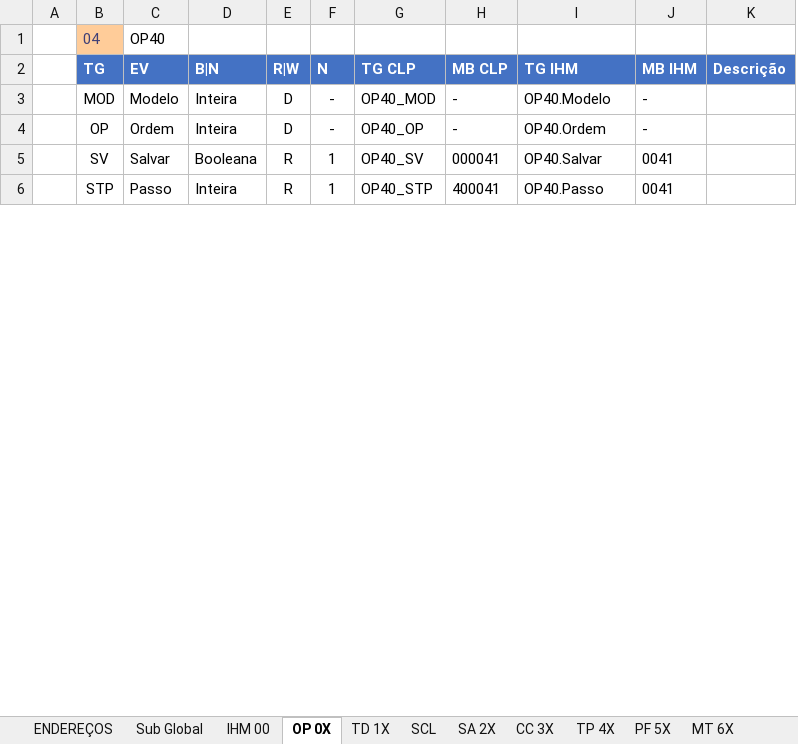
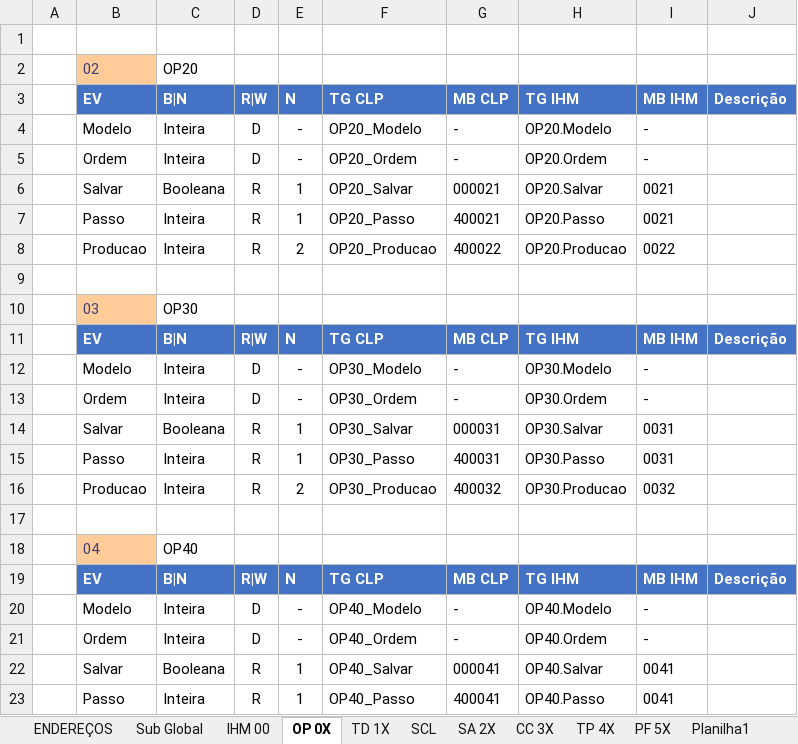
Before and after one commit to NEO-CHARLES/ACL-REMODELO, an Excel workbook: ACL_REMODELO/Endereçamento Modbus.xlsx, sheet OP 0X, drawn as a sheet; only a part is shown; values as stored, in another font and other column widths than the file's, no borders; conditional formats and table styles not drawn; removed rows and columns are numbered as before the commit, all else as after; the diff covers the shown part only; the diff names each change by its address in the sheet, - before the commit and + after, or states it on an @@ line.

```diff
--- a/ACL_REMODELO/Endereçamento Modbus.xlsx (sheet OP 0X)
+++ b/ACL_REMODELO/Endereçamento Modbus.xlsx (sheet OP 0X)
+sheet tab: Planilha1
-column B, rows 1-6: 04 | TG | MOD | OP | SV | STP
-column C, rows 1-6: OP40 | EV | Modelo | Ordem | Salvar | Passo
-column D, rows 2-6: B|N | Inteira | Inteira | Booleana | Inteira
+column B, rows 18-23: 04 | EV | Modelo | Ordem | Salvar | Passo
+column C, rows 18-23: OP40 | B|N | Inteira | Inteira | Booleana | Inteira
-column G, rows 2-6: TG CLP | OP40_MOD | OP40_OP | OP40_SV | OP40_STP
+column F, rows 19-23: TG CLP | OP40_Modelo | OP40_Ordem | OP40_Salvar | OP40_Passo
+row 1: (empty)
+row 2:  | 02 | OP20
+row 3:  | EV | B|N | R|W | N | TG CLP | MB CLP | TG IHM | MB IHM | Descrição
+row 4:  | Modelo | Inteira | D | - | OP20_Modelo | - | OP20.Modelo | -
+row 5:  | Ordem | Inteira | D | - | OP20_Ordem | - | OP20.Ordem | -
+row 6:  | Salvar | Booleana | R | 1 | OP20_Salvar | 000021 | OP20.Salvar | 0021
+row 7:  | Passo | Inteira | R | 1 | OP20_Passo | 400021 | OP20.Passo | 0021
+row 8:  | Producao | Inteira | R | 2 | OP20_Producao | 400022 | OP20.Producao | 0022
+row 9: (empty)
+row 10:  | 03 | OP30
+row 11:  | EV | B|N | R|W | N | TG CLP | MB CLP | TG IHM | MB IHM | Descrição
+row 12:  | Modelo | Inteira | D | - | OP30_Modelo | - | OP30.Modelo | -
+row 13:  | Ordem | Inteira | D | - | OP30_Ordem | - | OP30.Ordem | -
+row 14:  | Salvar | Booleana | R | 1 | OP30_Salvar | 000031 | OP30.Salvar | 0031
+row 15:  | Passo | Inteira | R | 1 | OP30_Passo | 400031 | OP30.Passo | 0031
+row 16:  | Producao | Inteira | R | 2 | OP30_Producao | 400032 | OP30.Producao | 0032
+row 17: (empty)
```
Also changed, not shown: 16 added rows elsewhere in this sheet, sheet IHM 00, formulas that keep their value, hidden cells, 10 other files.
